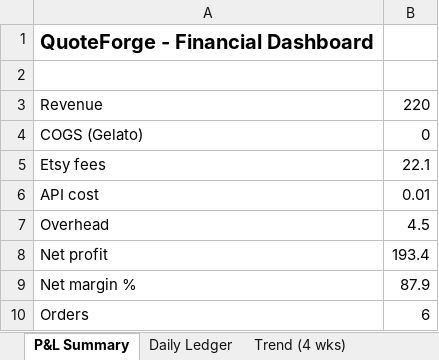
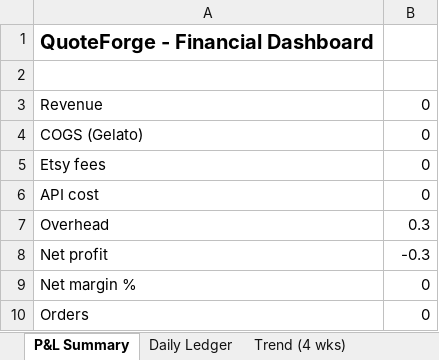
Before and after one commit to ajacobusa/members-reader, an Excel workbook: Excel/01_Financial_Dashboard.xlsx, sheet P&L Summary, drawn as a sheet; values as stored, in another font and other column widths than the file's, no borders; charts and pictures not drawn; the diff names each change by its address in the sheet, - before the commit and + after, or states it on an @@ line.

```diff
--- a/Excel/01_Financial_Dashboard.xlsx (sheet P&L Summary)
+++ b/Excel/01_Financial_Dashboard.xlsx (sheet P&L Summary)
-B3: 220
+B3: 0
-B5: 22.1
+B5: 0
-B6: 0.01
+B6: 0
-B7: 4.5
+B7: 0.3
-B8: 193.4
+B8: -0.3
-B9: 87.9
+B9: 0
-B10: 6
+B10: 0
```
Also changed, not shown: sheet Daily Ledger, sheet Trend (4 wks), Excel/02_Sales_Operations.xlsx, Excel/03_Customer_Analytics.xlsx, 1 other file.
